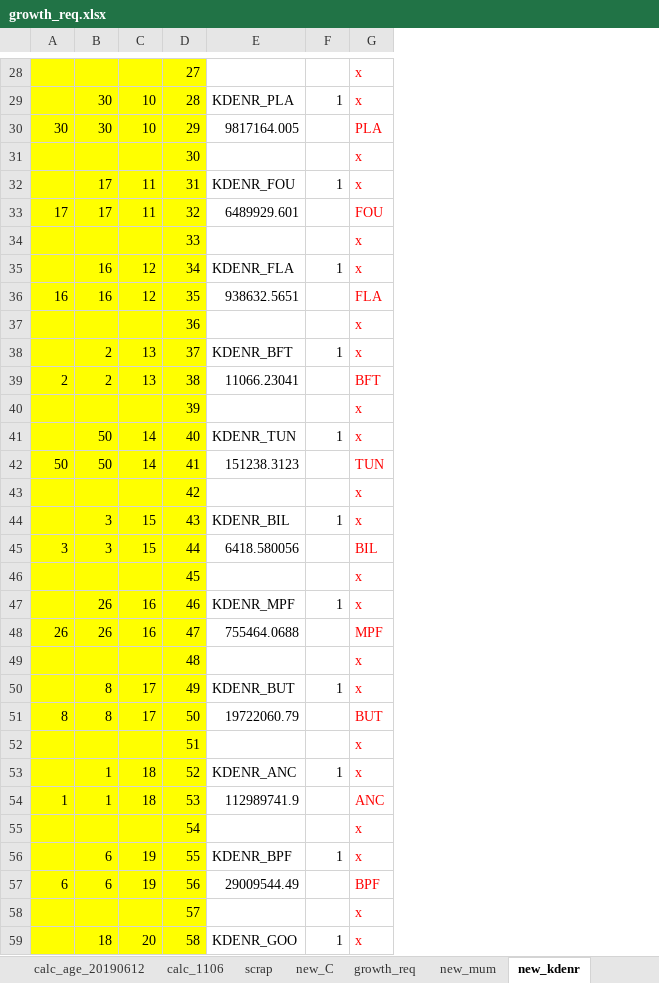
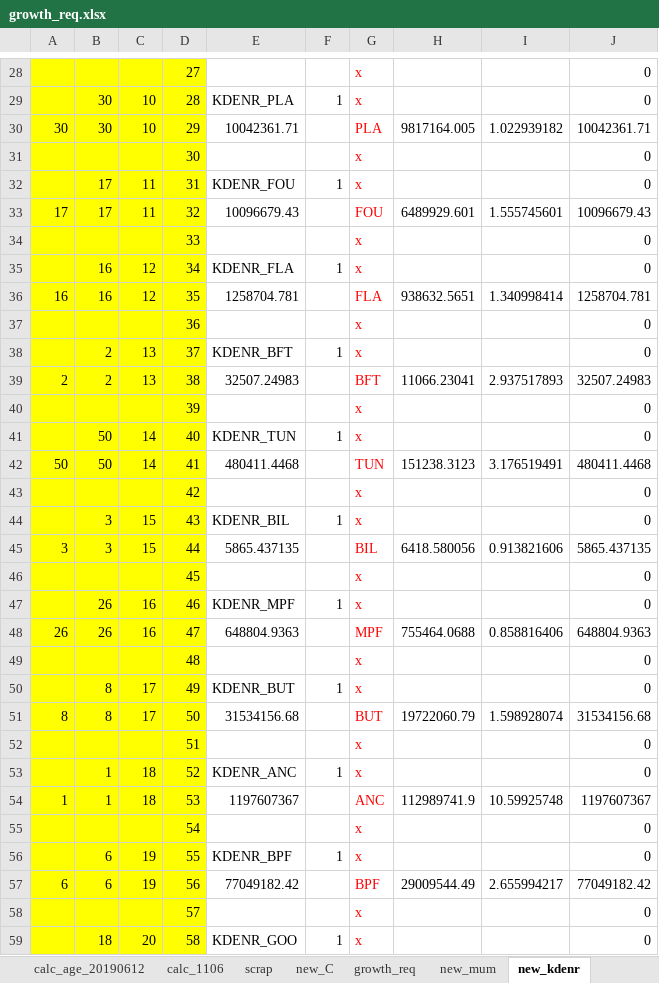
Before and after one commit to NEFSC/READ-EDAB-neusAtlantis, an Excel workbook: R/growth_req.xlsx, sheet new_kdenr, drawn as a sheet; only a part is shown, gaps mark what is left out; values as stored, in another font and other column widths than the file's, no borders; the diff covers the shown part only; the diff names each change by its address in the sheet, - before the commit and + after, or states it on an @@ line.

```diff
--- a/R/growth_req.xlsx (sheet new_kdenr)
+++ b/R/growth_req.xlsx (sheet new_kdenr)
+column H, rows 30-57: 9817164.005 |  |  | 6489929.601 |  |  | 938632.5651 |  |  | 11066.23041 |  |  | 151238.3123 |  |  | 6418.580056 |  |  | 755464.0688 |  |  | 19722060.79 |  |  | 112989741.9 |  |  | 29009544.49
+column I, rows 30-57: 1.022939182 |  |  | 1.555745601 |  |  | 1.340998414 |  |  | 2.937517893 |  |  | 3.176519491 |  |  | 0.913821606 |  |  | 0.858816406 |  |  | 1.598928074 |  |  | 10.59925748 |  |  | 2.655994217
+column J, rows 28-59: 0 | 0 | 10042361.71 | 0 | 0 | 10096679.43 | 0 | 0 | 1258704.781 | 0 | 0 | 32507.24983 | 0 | 0 | 480411.4468 | 0 | 0 | 5865.437135 | 0 | 0 | 648804.9363 | 0 | 0 | 31534156.68 | 0 | 0 | 1197607367 | 0 | 0 | 77049182.42 | 0 | 0
-E30: 9817164.005
+E30: 10042361.71
-E33: 6489929.601
+E33: 10096679.43
-E36: 938632.5651
+E36: 1258704.781
-E39: 11066.23041
+E39: 32507.24983
-E42: 151238.3123
+E42: 480411.4468
-E45: 6418.580056
+E45: 5865.437135
-E48: 755464.0688
+E48: 648804.9363
-E51: 19722060.79
+E51: 31534156.68
-E54: 112989741.9
+E54: 1197607367
-E57: 29009544.49
+E57: 77049182.42
```
Also changed, not shown: 48 edited cells elsewhere in this sheet, 2 other files.
